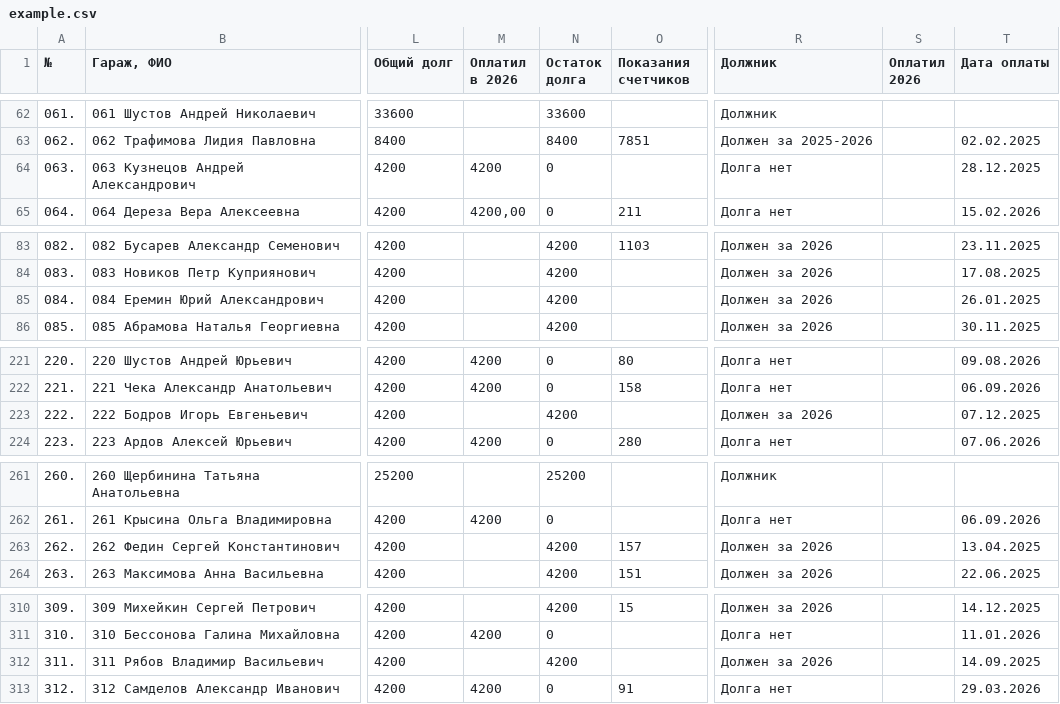
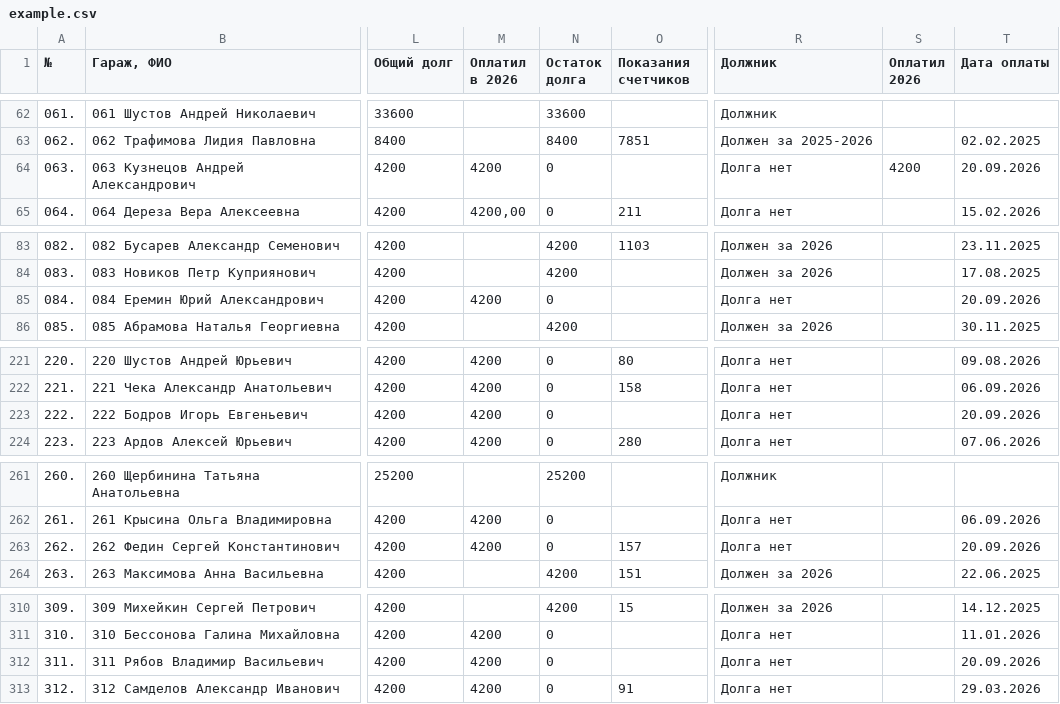
Before and after one commit to slaav1k/fakel, a CSV file: example.csv, drawn as a sheet; only a part is shown, gaps mark what is left out; the diff covers the shown part only; the diff names each change by its address in the sheet, - before the commit and + after, or states it on an @@ line.

```diff
--- a/example.csv
+++ b/example.csv
-S64 (Оплатил 2026): (empty)
+S64 (Оплатил 2026): 4200
-T64 (Дата оплаты): 28.12.2025
+T64 (Дата оплаты): 20.09.2026
-M85 (Оплатил в 2026): (empty)
+M85 (Оплатил в 2026): 4200
-N85 (Остаток долга): 4200
+N85 (Остаток долга): 0
-R85 (Должник): Должен за 2026
+R85 (Должник): Долга нет
-T85 (Дата оплаты): 26.01.2025
+T85 (Дата оплаты): 20.09.2026
-M223 (Оплатил в 2026): (empty)
+M223 (Оплатил в 2026): 4200
-N223 (Остаток долга): 4200
+N223 (Остаток долга): 0
-R223 (Должник): Должен за 2026
+R223 (Должник): Долга нет
-T223 (Дата оплаты): 07.12.2025
+T223 (Дата оплаты): 20.09.2026
-M263 (Оплатил в 2026): (empty)
+M263 (Оплатил в 2026): 4200
-N263 (Остаток долга): 4200
+N263 (Остаток долга): 0
-R263 (Должник): Должен за 2026
+R263 (Должник): Долга нет
-T263 (Дата оплаты): 13.04.2025
+T263 (Дата оплаты): 20.09.2026
-M312 (Оплатил в 2026): (empty)
+M312 (Оплатил в 2026): 4200
-N312 (Остаток долга): 4200
+N312 (Остаток долга): 0
-R312 (Должник): Должен за 2026
+R312 (Должник): Долга нет
-T312 (Дата оплаты): 14.09.2025
+T312 (Дата оплаты): 20.09.2026
```
Also changed, not shown: 2 edited cells elsewhere in this file, numbers.csv, 1 other file.
